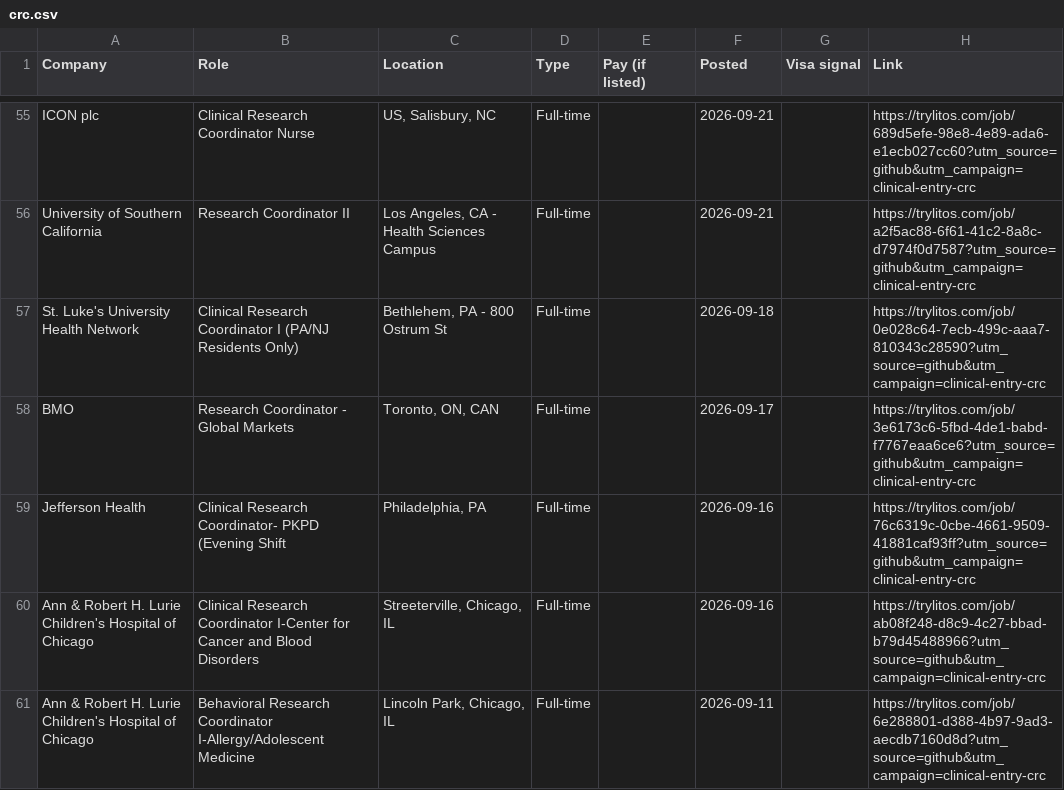
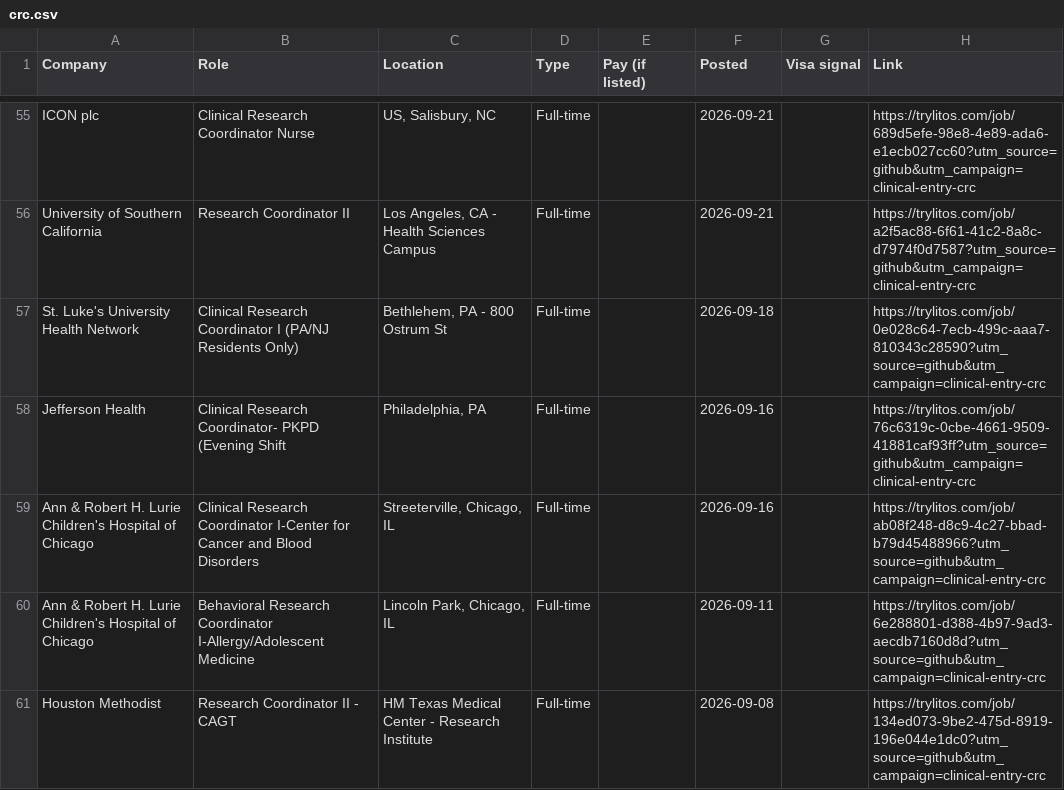
Before and after one commit to mehek-builds/Entry-Level-Clinical-Research-Jobs, a CSV file: csv/crc.csv, drawn as a sheet; only a part is shown, gaps mark what is left out; the shorter side is filled out with more unchanged rows.

```diff
--- a/csv/crc.csv
+++ b/csv/crc.csv
@@ -57,3 +57,2 @@ University of Southern California,Research Coordinator II,"Los Angeles, CA - Hea
 St. Luke's University Health Network,Clinical Research Coordinator I (PA/NJ Residents Only),"Bethlehem, PA - 800 Ostrum St",Full-time,,2026-09-18,,https://trylitos.com/job/0e028c64-7ecb-499c-aaa7-810343c28590?utm_source=github&utm_campaign=clinical-entry-crc
-BMO,Research Coordinator - Global Markets,"Toronto, ON, CAN",Full-time,,2026-09-17,,https://trylitos.com/job/3e6173c6-5fbd-4de1-babd-f7767eaa6ce6?utm_source=github&utm_campaign=clinical-entry-crc
 Jefferson Health,Clinical Research Coordinator- PKPD (Evening Shift,"Philadelphia, PA",Full-time,,2026-09-16,,https://trylitos.com/job/76c6319c-0cbe-4661-9509-41881caf93ff?utm_source=github&utm_campaign=clinical-entry-crc
```
Also changed, not shown: csv/all.csv, csv/cta.csv, 5 other files.
